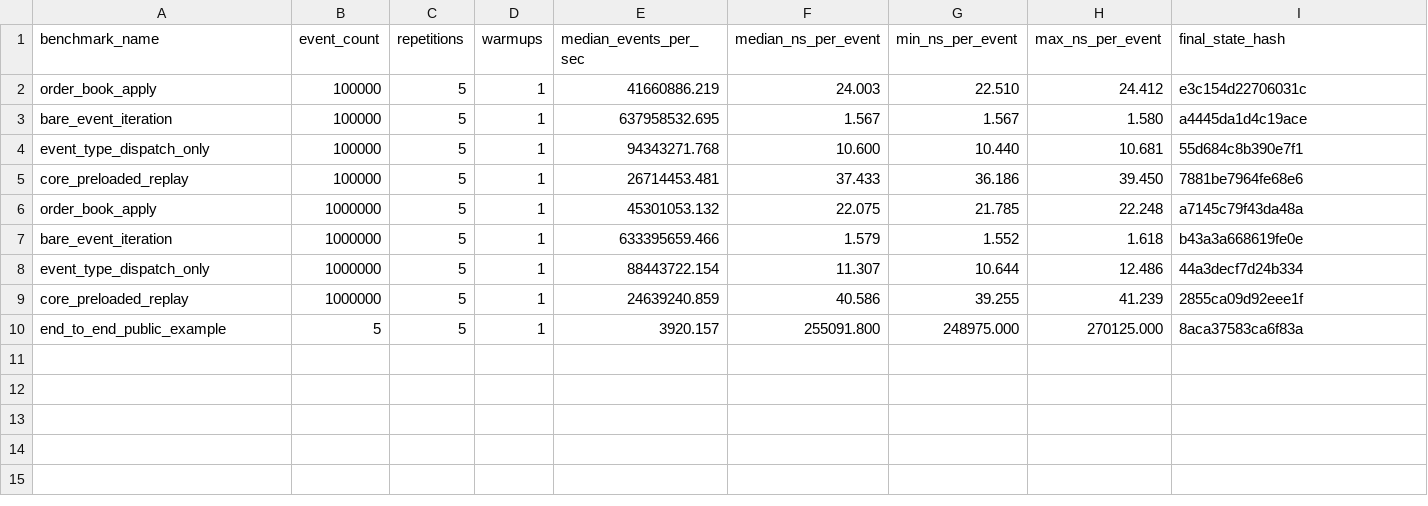
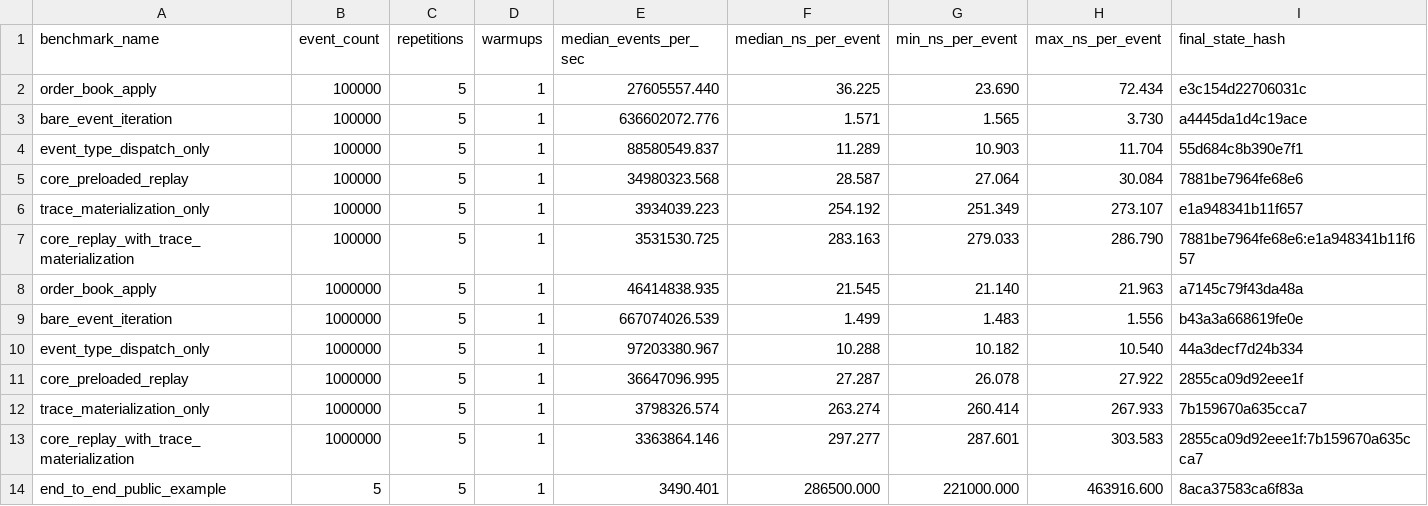
Before and after one commit to H2nryHe/cpp-market-replay-engine, a CSV file: benchmarks/results/baseline_summary.csv, drawn as a sheet.

```diff
--- a/benchmarks/results/baseline_summary.csv
+++ b/benchmarks/results/baseline_summary.csv
@@ -1,10 +1,14 @@
 benchmark_name,event_count,repetitions,warmups,median_events_per_sec,median_ns_per_event,min_ns_per_event,max_ns_per_event,final_state_hash
-order_book_apply,100000,5,1,41660886.219,24.003,22.510,24.412,e3c154d22706031c
-bare_event_iteration,100000,5,1,637958532.695,1.567,1.567,1.580,a4445da1d4c19ace
-event_type_dispatch_only,100000,5,1,94343271.768,10.600,10.440,10.681,55d684c8b390e7f1
-core_preloaded_replay,100000,5,1,26714453.481,37.433,36.186,39.450,7881be7964fe68e6
-order_book_apply,1000000,5,1,45301053.132,22.075,21.785,22.248,a7145c79f43da48a
-bare_event_iteration,1000000,5,1,633395659.466,1.579,1.552,1.618,b43a3a668619fe0e
-event_type_dispatch_only,1000000,5,1,88443722.154,11.307,10.644,12.486,44a3decf7d24b334
-core_preloaded_replay,1000000,5,1,24639240.859,40.586,39.255,41.239,2855ca09d92eee1f
-end_to_end_public_example,5,5,1,3920.157,255091.800,248975.000,270125.000,8aca37583ca6f83a
+order_book_apply,100000,5,1,27605557.440,36.225,23.690,72.434,e3c154d22706031c
+bare_event_iteration,100000,5,1,636602072.776,1.571,1.565,3.730,a4445da1d4c19ace
+event_type_dispatch_only,100000,5,1,88580549.837,11.289,10.903,11.704,55d684c8b390e7f1
+core_preloaded_replay,100000,5,1,34980323.568,28.587,27.064,30.084,7881be7964fe68e6
+trace_materialization_only,100000,5,1,3934039.223,254.192,251.349,273.107,e1a948341b11f657
+core_replay_with_trace_materialization,100000,5,1,3531530.725,283.163,279.033,286.790,7881be7964fe68e6:e1a948341b11f657
+order_book_apply,1000000,5,1,46414838.935,21.545,21.140,21.963,a7145c79f43da48a
+bare_event_iteration,1000000,5,1,667074026.539,1.499,1.483,1.556,b43a3a668619fe0e
+event_type_dispatch_only,1000000,5,1,97203380.967,10.288,10.182,10.540,44a3decf7d24b334
+core_preloaded_replay,1000000,5,1,36647096.995,27.287,26.078,27.922,2855ca09d92eee1f
+trace_materialization_only,1000000,5,1,3798326.574,263.274,260.414,267.933,7b159670a635cca7
+core_replay_with_trace_materialization,1000000,5,1,3363864.146,297.277,287.601,303.583,2855ca09d92eee1f:7b159670a635cca7
+end_to_end_public_example,5,5,1,3490.401,286500.000,221000.000,463916.600,8aca37583ca6f83a
```
Also changed, not shown: benchmarks/results/baseline_repetitions.csv, 6 other files.
